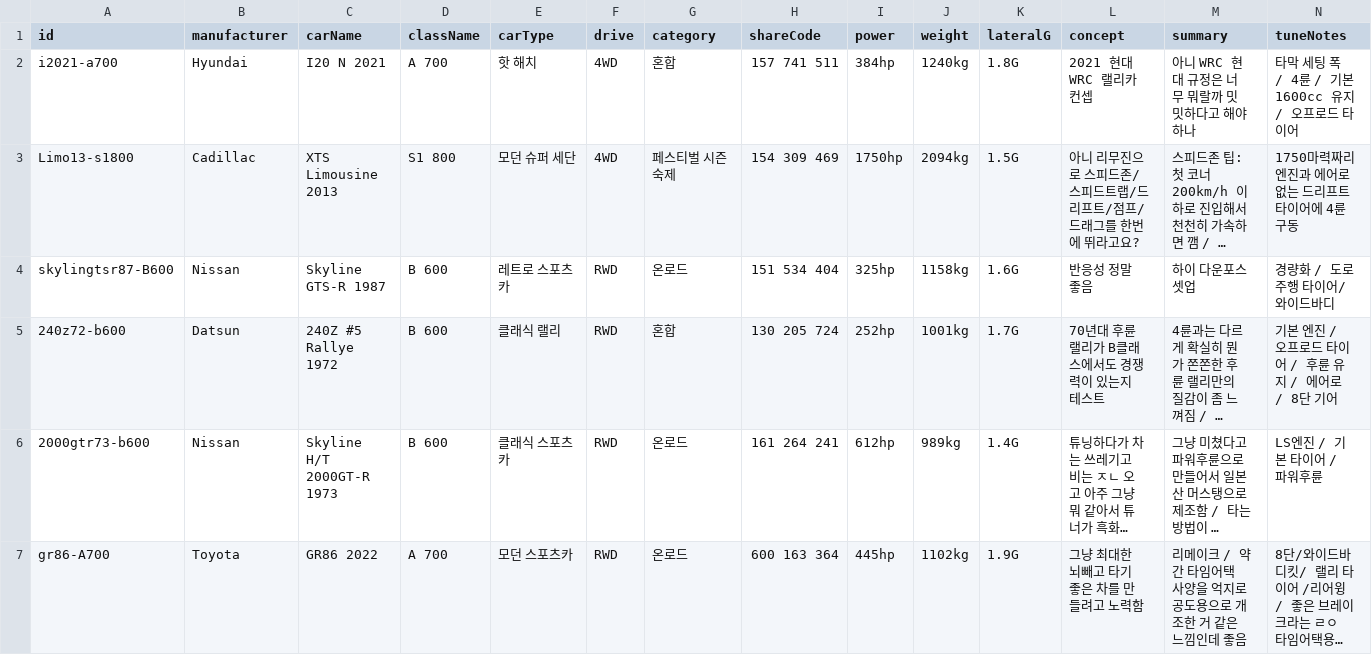
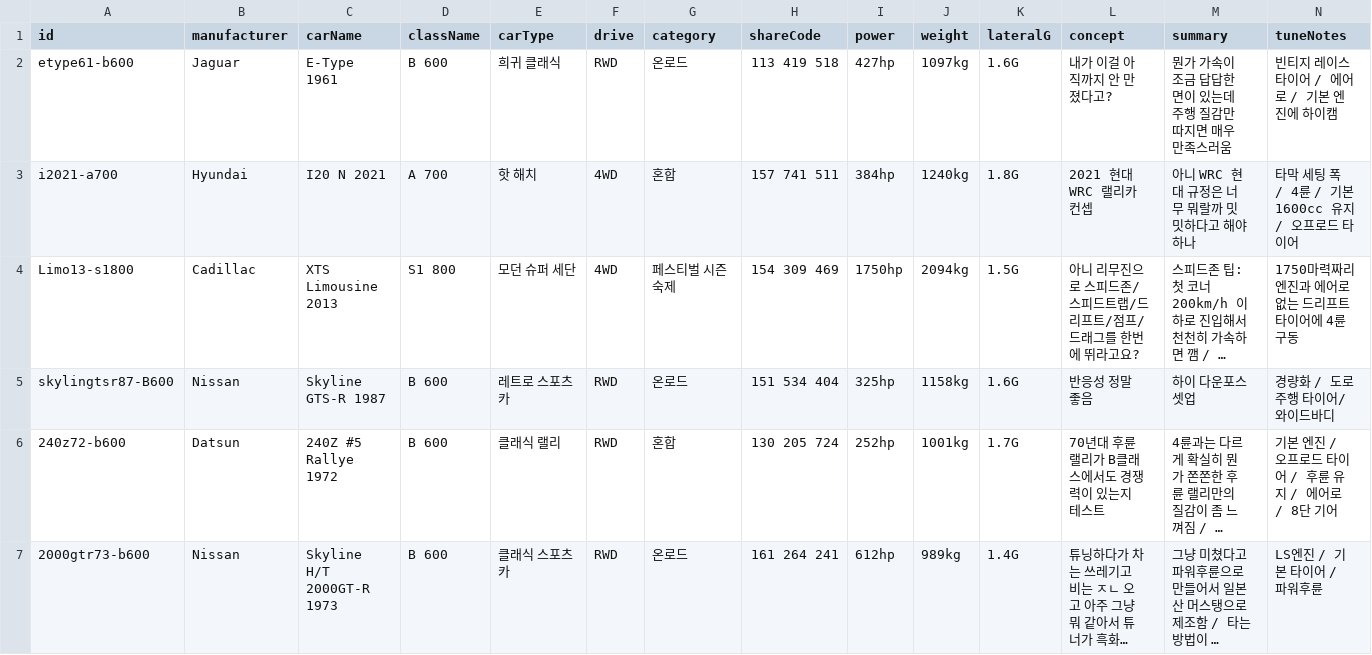
Before and after one commit to Lepe1210/forza6-tuning-archive-lepe, a CSV file: data/cars.csv, drawn as a sheet; only a part is shown; the shorter side is filled out with more unchanged rows; long unchanged cells end in …; rows hold the shown columns only; the diff names each change by its address in the sheet, - before the commit and + after, or states it on an @@ line.

```diff
--- a/data/cars.csv
+++ b/data/cars.csv
+row 2: etype61-b600 | Jaguar | E-Type 1961 | B 600 | 희귀 클래식 | RWD | 온로드 | 113 419 518 | 427hp | 1097kg | 1.6G | 내가 이걸 아직까지 안 만졌다고? | 뭔가 가속이 조금 답답한 면이 있는데 주행 질감만 따지면 매우 만족스러움 | 빈티지 레이스 타이어 / 에어로 / 기본 엔진에 하이캠
```
Also changed, not shown: 3 other files.
